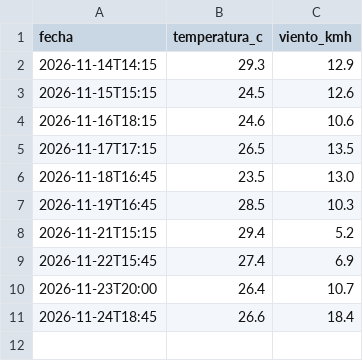
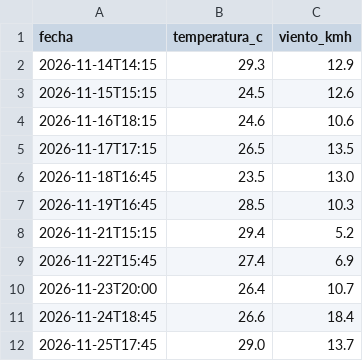
Before and after one commit to Agustcc99/Flujo-Prueba-Clima, a CSV file: clima.csv, drawn as a sheet.

```diff
--- a/clima.csv
+++ b/clima.csv
@@ -11 +11,2 @@ fecha,temperatura_c,viento_kmh
 2026-11-24T18:45,26.6,18.4
+2026-11-25T17:45,29.0,13.7
```
